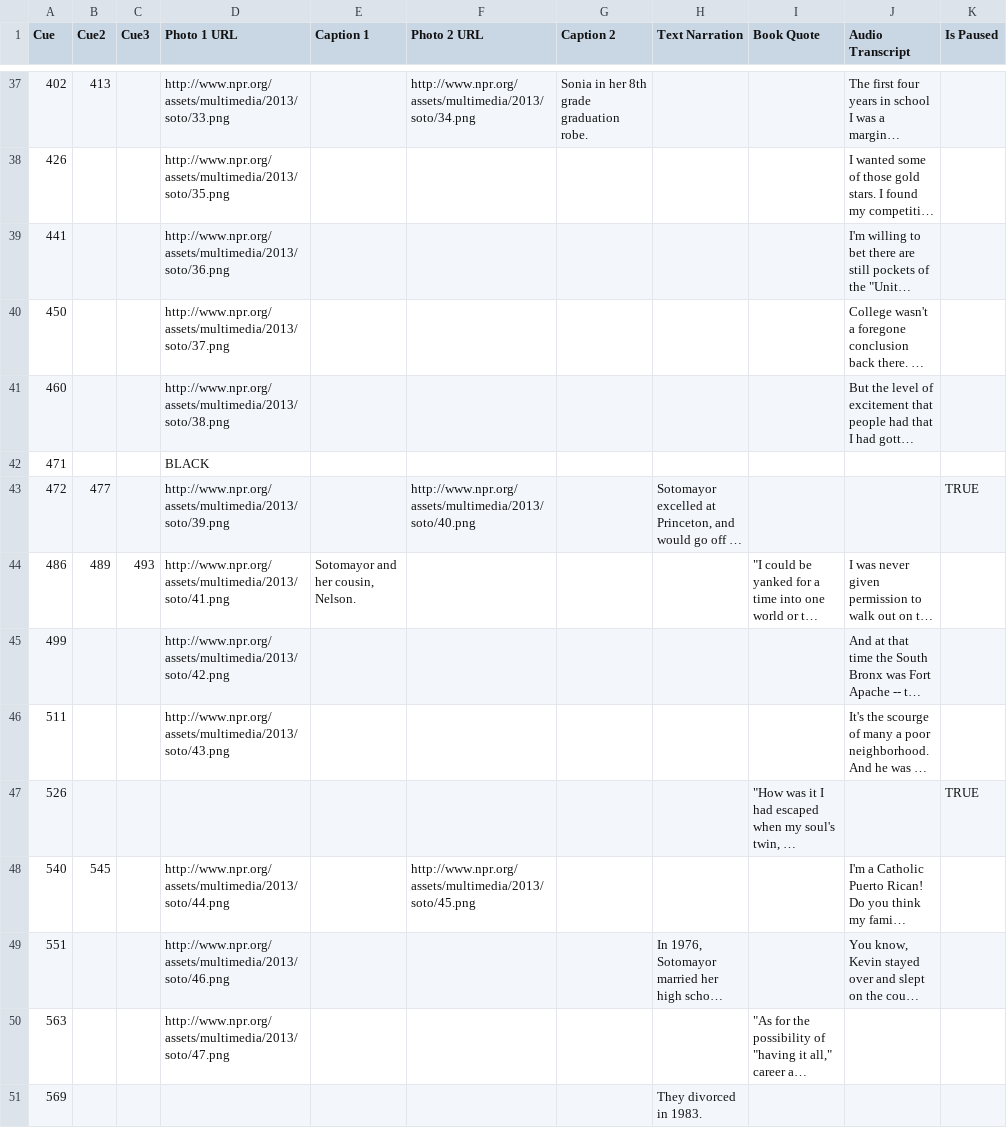
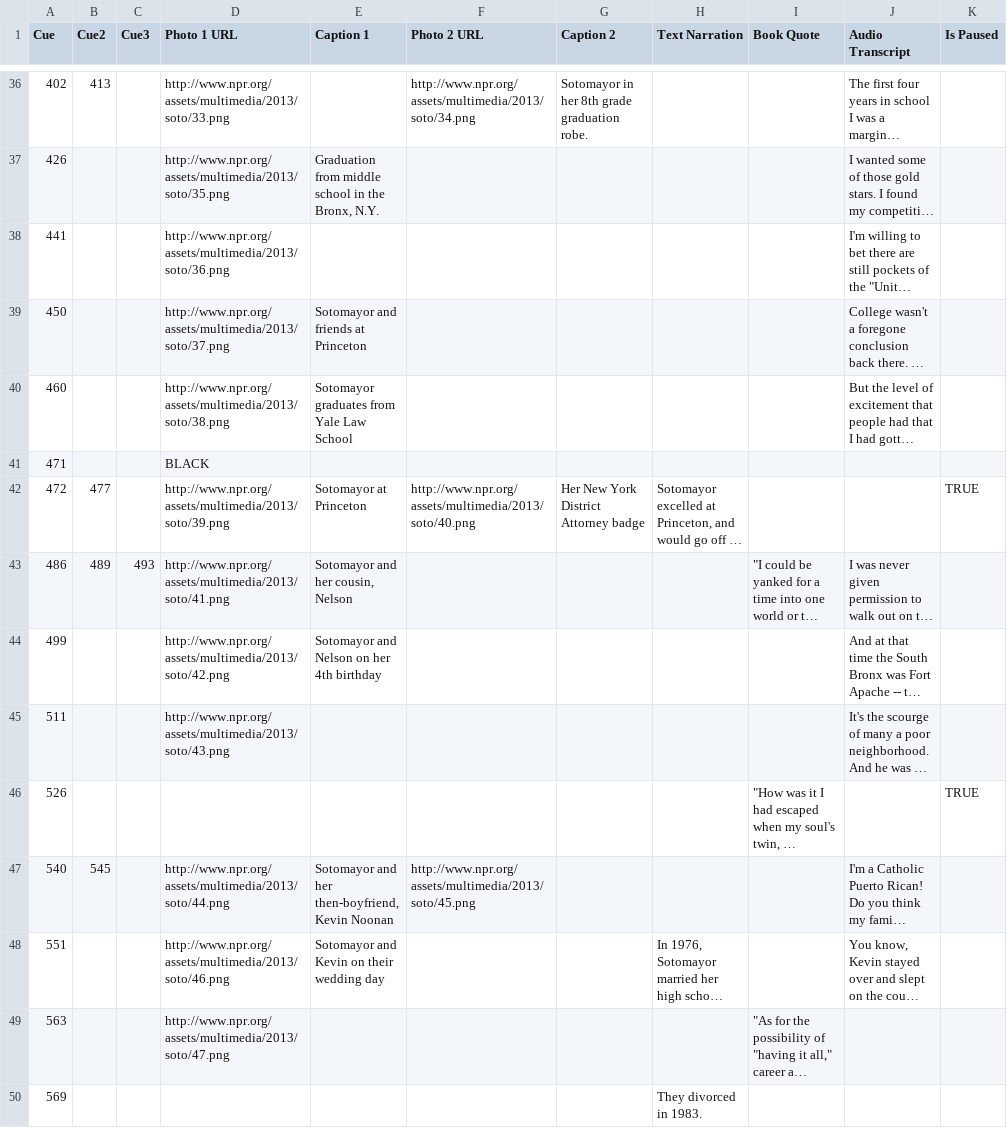
Before and after one commit to nprapps/sotomayor, a CSV file: data/slides.csv, drawn as a sheet; only a part is shown, gaps mark what is left out; long unchanged cells end in …; addresses are those after the commit; the diff covers the shown part only; the diff names each change by its address in the sheet, - before the commit and + after, or states it on an @@ line.

Commit message:
Update slides from source.

```diff
--- a/data/slides.csv
+++ b/data/slides.csv
-G36 (Caption 2): Sonia in her 8th grade graduation robe.
+G36 (Caption 2): Sotomayor in her 8th grade graduation robe.
-E37 (Caption 1): (empty)
+E37 (Caption 1): Graduation from middle school in the Bronx, N.Y.
-E39 (Caption 1): (empty)
+E39 (Caption 1): Sotomayor and friends at Princeton
-E40 (Caption 1): (empty)
+E40 (Caption 1): Sotomayor graduates from Yale Law School
-E42 (Caption 1): (empty)
+E42 (Caption 1): Sotomayor at Princeton
-G42 (Caption 2): (empty)
+G42 (Caption 2): Her New York District Attorney badge
-E43 (Caption 1): Sotomayor and her cousin, Nelson.
+E43 (Caption 1): Sotomayor and her cousin, Nelson
-E44 (Caption 1): (empty)
+E44 (Caption 1): Sotomayor and Nelson on her 4th birthday
-E47 (Caption 1): (empty)
+E47 (Caption 1): Sotomayor and her then-boyfriend, Kevin Noonan
-E48 (Caption 1): (empty)
+E48 (Caption 1): Sotomayor and Kevin on their wedding day
```
Also changed, not shown: 1 removed row and 30 edited cells elsewhere in this file, 3 other files.
